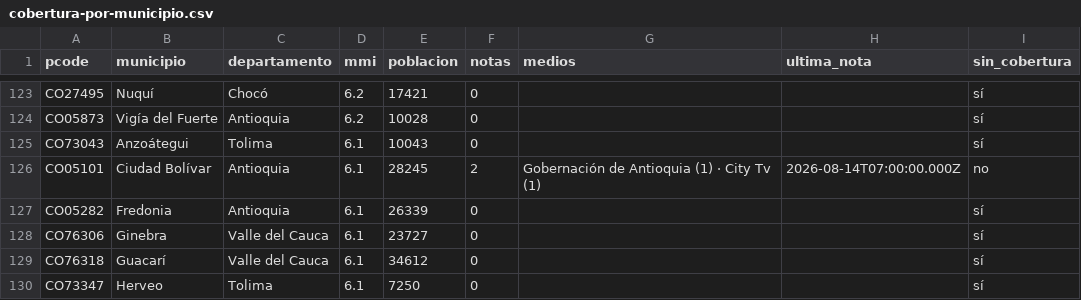
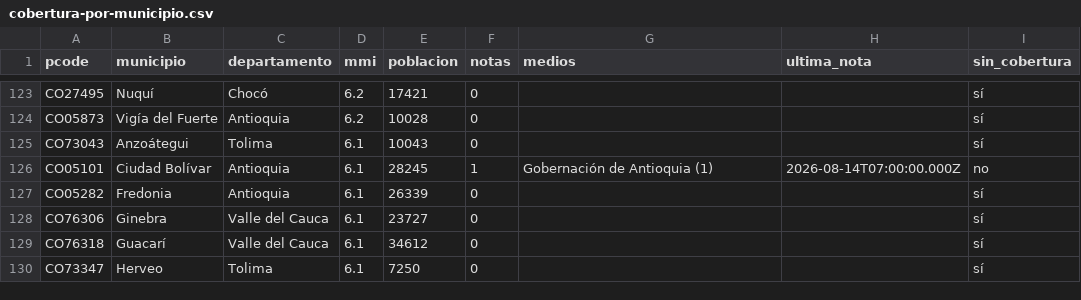
Before and after one commit to YesidAlmanzaGamba/report_cali, a CSV file: data/export/cobertura-por-municipio.csv, drawn as a sheet; only a part is shown, gaps mark what is left out; the diff covers the shown part only.

```diff
--- a/data/export/cobertura-por-municipio.csv
+++ b/data/export/cobertura-por-municipio.csv
@@ -125,3 +125,3 @@ CO05873,Vigía del Fuerte,Antioquia,6.2,10028,0,,,sí
 CO73043,Anzoátegui,Tolima,6.1,10043,0,,,sí
-CO05101,Ciudad Bolívar,Antioquia,6.1,28245,2,Gobernación de Antioquia (1) · City Tv (1),2026-08-14T07:00:00.000Z,no
+CO05101,Ciudad Bolívar,Antioquia,6.1,28245,1,Gobernación de Antioquia (1),2026-08-14T07:00:00.000Z,no
 CO05282,Fredonia,Antioquia,6.1,26339,0,,,sí
```
Also changed, not shown: 3 removed rows and 34 edited cells elsewhere in this file, 5 other files.
